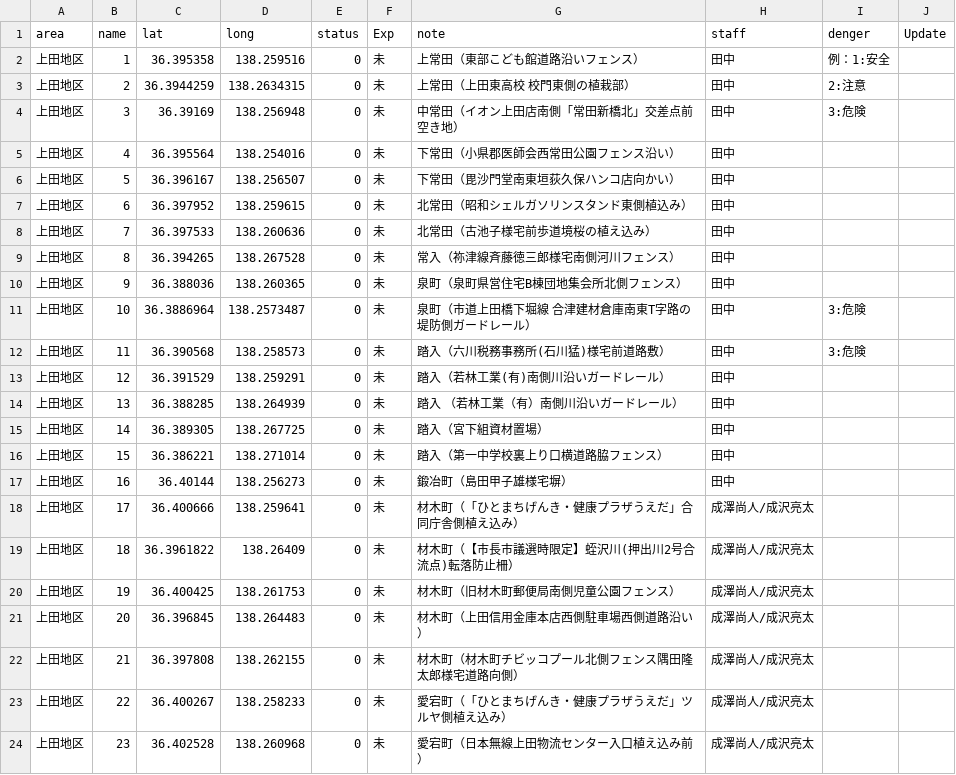
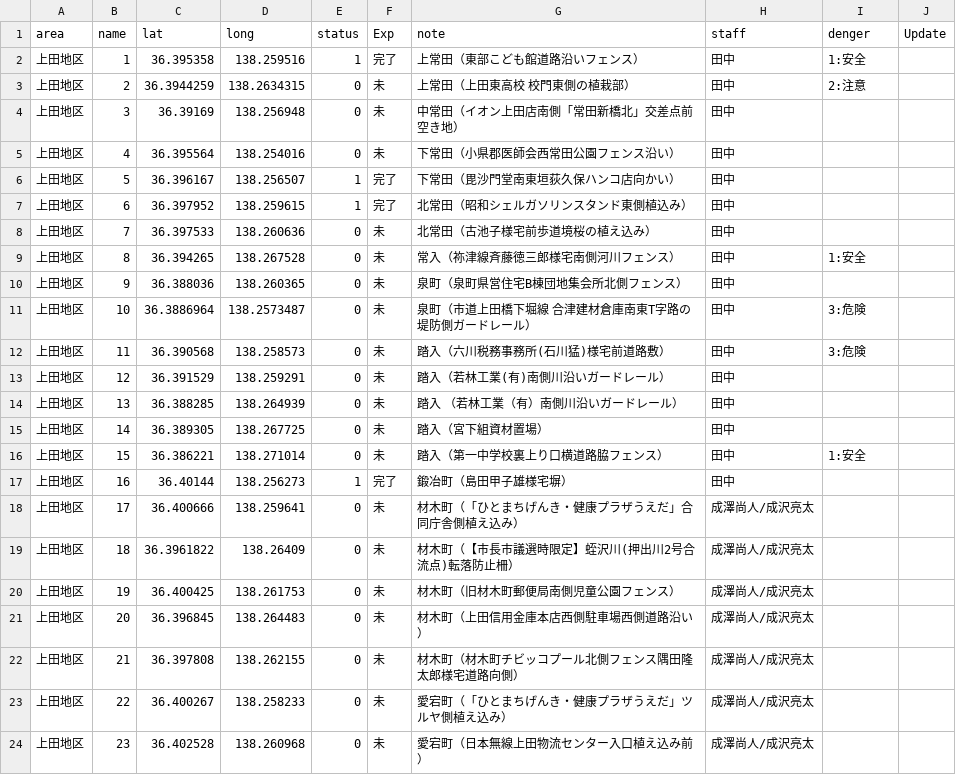
Before and after one commit to kenjilou/ueda-poster-map, a CSV file: data/all.csv, drawn as a sheet; only a part is shown.

```diff
--- a/data/all.csv
+++ b/data/all.csv
@@ -1,10 +1,10 @@
 area,name,lat,long,status,Exp,note,staff,denger,Update
-上田地区,1,36.395358,138.259516,0,未,上常田（東部こども館道路沿いフェンス）,田中,例：1:安全,
+上田地区,1,36.395358,138.259516,1,完了,上常田（東部こども館道路沿いフェンス）,田中,1:安全,
 上田地区,2,36.3944259,138.2634315,0,未,上常田（上田東高校 校門東側の植栽部）,田中,2:注意,
-上田地区,3,36.39169,138.256948,0,未,中常田（イオン上田店南側「常田新橋北」交差点前空き地）,田中,3:危険,
+上田地区,3,36.39169,138.256948,0,未,中常田（イオン上田店南側「常田新橋北」交差点前空き地）,田中,,
 上田地区,4,36.395564,138.254016,0,未,下常田（小県郡医師会西常田公園フェンス沿い）,田中,,
-上田地区,5,36.396167,138.256507,0,未,下常田（毘沙門堂南東垣荻久保ハンコ店向かい）,田中,,
-上田地区,6,36.397952,138.259615,0,未,北常田（昭和シェルガソリンスタンド東側植込み）,田中,,
+上田地区,5,36.396167,138.256507,1,完了,下常田（毘沙門堂南東垣荻久保ハンコ店向かい）,田中,,
+上田地区,6,36.397952,138.259615,1,完了,北常田（昭和シェルガソリンスタンド東側植込み）,田中,,
 上田地区,7,36.397533,138.260636,0,未,北常田（古池子様宅前歩道境桜の植え込み）,田中,,
-上田地区,8,36.394265,138.267528,0,未,常入（祢津線斉藤徳三郎様宅南側河川フェンス）,田中,,
+上田地区,8,36.394265,138.267528,0,未,常入（祢津線斉藤徳三郎様宅南側河川フェンス）,田中,1:安全,
 上田地区,9,36.388036,138.260365,0,未,泉町（泉町県営住宅B棟団地集会所北側フェンス）,田中,,
@@ -15,4 +15,4 @@ area,name,lat,long,status,Exp,note,staff,denger,Update
 上田地区,14,36.389305,138.267725,0,未,踏入（宮下組資材置場）,田中,,
-上田地区,15,36.386221,138.271014,0,未,踏入（第一中学校裏上り口横道路脇フェンス）,田中,,
-上田地区,16,36.40144,138.256273,0,未,鍛冶町（島田甲子雄様宅塀）,田中,,
+上田地区,15,36.386221,138.271014,0,未,踏入（第一中学校裏上り口横道路脇フェンス）,田中,1:安全,
+上田地区,16,36.40144,138.256273,1,完了,鍛冶町（島田甲子雄様宅塀）,田中,,
 上田地区,17,36.400666,138.259641,0,未,材木町（「ひとまちげんき・健康プラザうえだ」合同庁舎側植え込み）,成澤尚人/成沢亮太,,
```
Also changed, not shown: 4 other files.
